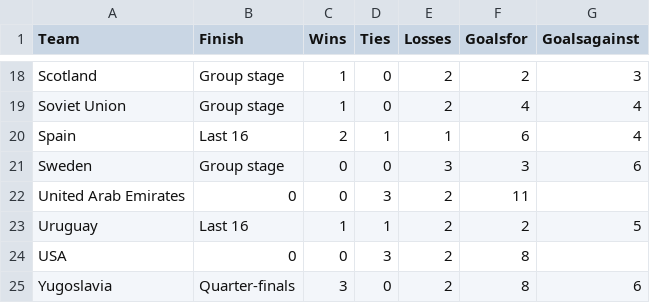
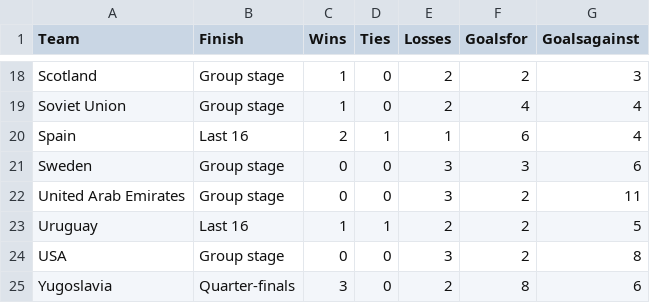
Before and after one commit to octavio19/World_Cup-cs165, a CSV file: 1990_general.csv, drawn as a sheet; only a part is shown, gaps mark what is left out.

Commit message:
more changes to the 1990 file

```diff
--- a/1990_general.csv
+++ b/1990_general.csv
@@ -21,5 +21,5 @@ Spain,Last 16,2,1,1,6,4
 Sweden,Group stage,0,0,3,3,6
-United Arab Emirates,0,0,3,2,11
+United Arab Emirates,Group stage,0,0,3,2,11
 Uruguay,Last 16,1,1,2,2,5
-USA,0,0,3,2,8
+USA,Group stage,0,0,3,2,8
 Yugoslavia,Quarter-finals,3,0,2,8,6
```
